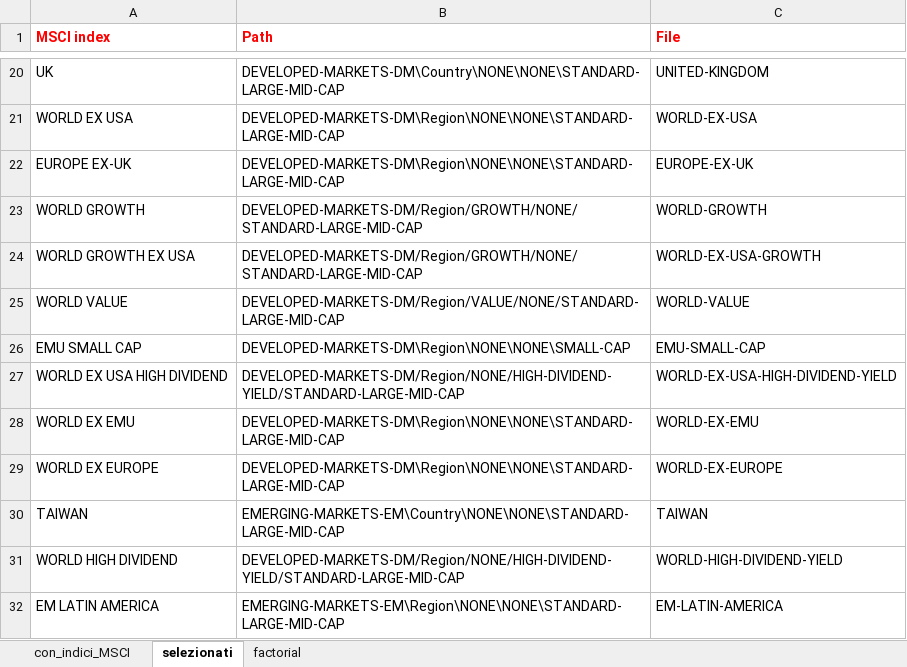
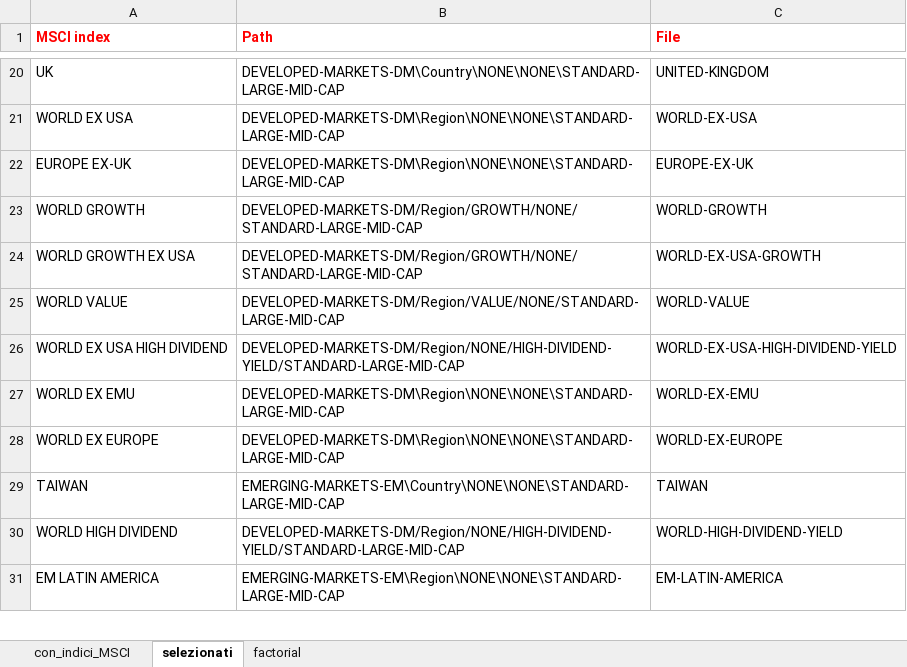
Before and after one commit to TmarkosT/Excel, an Excel workbook: etfs_with_msci_nuovo.xlsx, sheet selezionati, drawn as a sheet; only a part is shown, gaps mark what is left out; values as stored, in another font and other column widths than the file's, no borders; the diff names each change by its address in the sheet, - before the commit and + after, or states it on an @@ line.

Commit message:
Add files via upload

```diff
--- a/etfs_with_msci_nuovo.xlsx (sheet selezionati)
+++ b/etfs_with_msci_nuovo.xlsx (sheet selezionati)
-row 26: EMU SMALL CAP | DEVELOPED-MARKETS-DM\Region\NONE\NONE\SMALL-CAP | EMU-SMALL-CAP
```
Also changed, not shown: sheet con_indici_MSCI.
